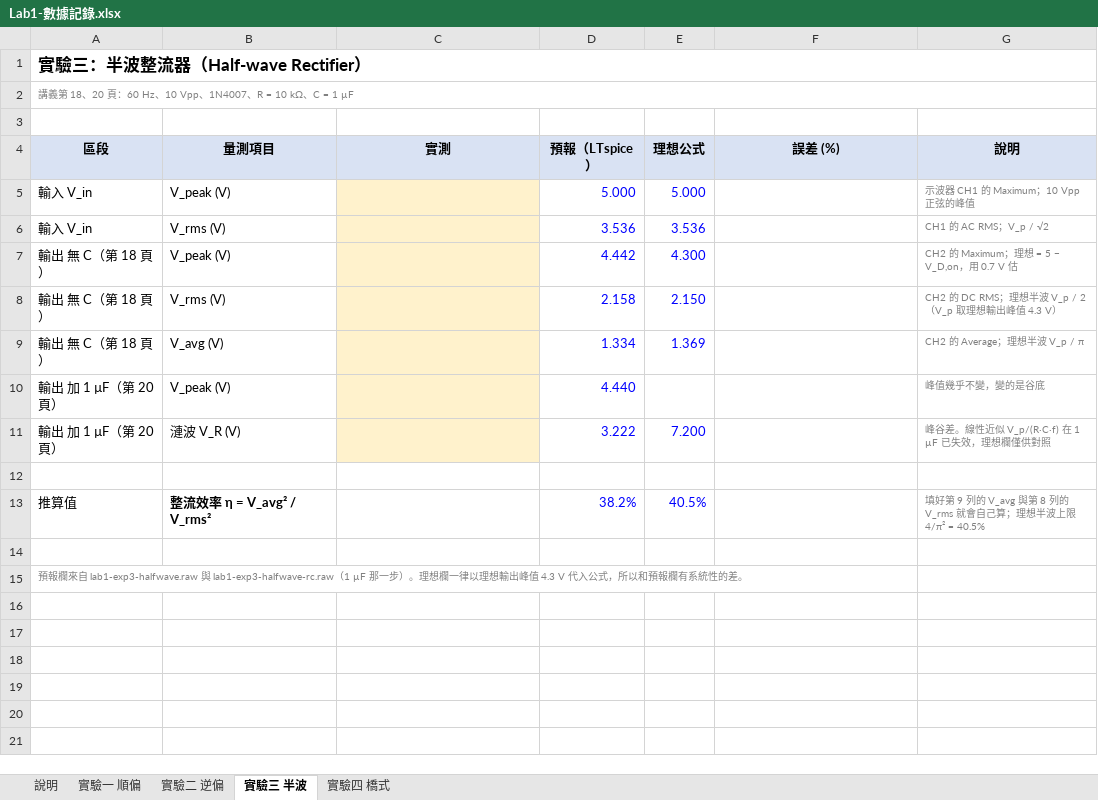
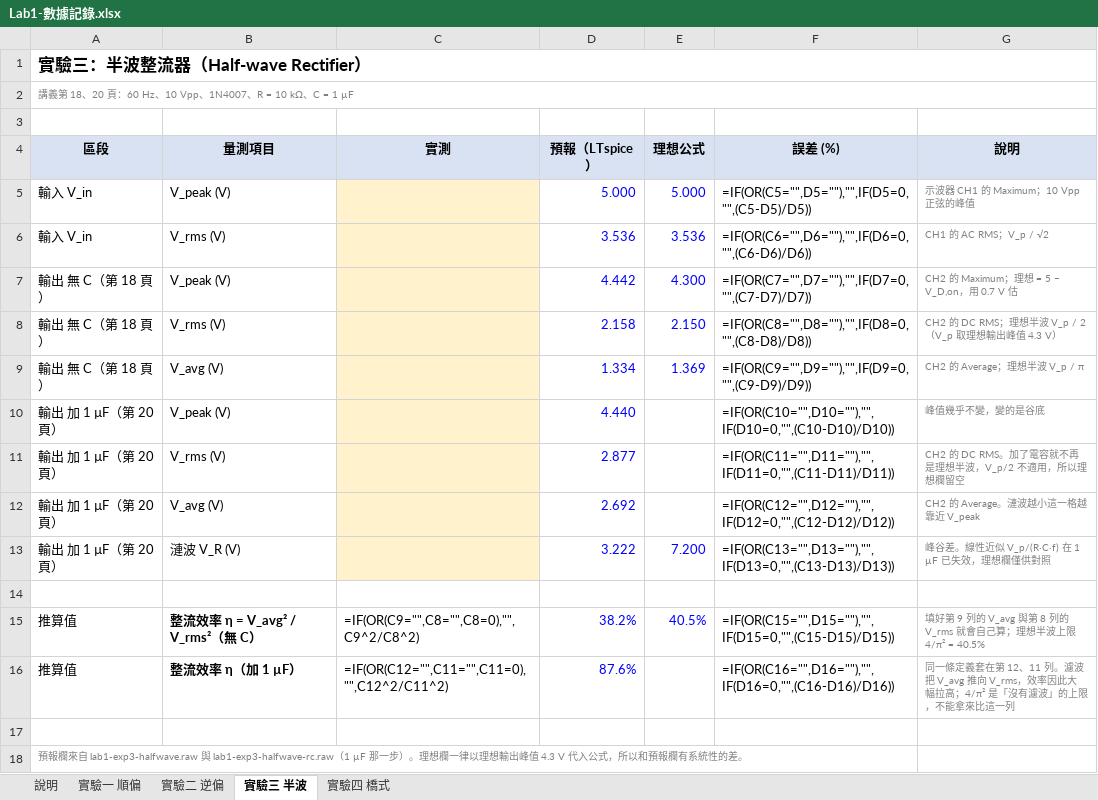
Before and after one commit to singyichen/notecraft, an Excel workbook: simulations/lab1/measured/Lab1-數據記錄.xlsx, sheet 實驗三 半波, drawn as a sheet; values as stored, in another font and other column widths than the file's, no borders; formulas without a stored value are shown as written; charts and pictures not drawn; addresses are those after the commit; the diff names each change by its address in the sheet, - before the commit and + after, or states it on an @@ line.

```diff
--- a/simulations/lab1/measured/Lab1-數據記錄.xlsx (sheet 實驗三 半波)
+++ b/simulations/lab1/measured/Lab1-數據記錄.xlsx (sheet 實驗三 半波)
-F5 (誤差 (%)): (empty)
+F5 (誤差 (%)): =IF(OR(C5="",D5=""),"",IF(D5=0,"",(C5-D5)/D5))
-F6 (誤差 (%)): (empty)
+F6 (誤差 (%)): =IF(OR(C6="",D6=""),"",IF(D6=0,"",(C6-D6)/D6))
-F7 (誤差 (%)): (empty)
+F7 (誤差 (%)): =IF(OR(C7="",D7=""),"",IF(D7=0,"",(C7-D7)/D7))
-F8 (誤差 (%)): (empty)
+F8 (誤差 (%)): =IF(OR(C8="",D8=""),"",IF(D8=0,"",(C8-D8)/D8))
-F9 (誤差 (%)): (empty)
+F9 (誤差 (%)): =IF(OR(C9="",D9=""),"",IF(D9=0,"",(C9-D9)/D9))
-F10 (誤差 (%)): (empty)
+F10 (誤差 (%)): =IF(OR(C10="",D10=""),"",IF(D10=0,"",(C10-D10)/D10))
+row 11: 輸出 加 1 µF（第 20 頁） | V_rms (V) |  | 2.877 |  | =IF(OR(C11="",D11=""),"",IF(D11=0,"",(C11-D11)/D11)) | CH2 的 DC RMS。加了電容就不再是理想半波，V_p/2 不適用，所以理想欄留空
+row 12: 輸出 加 1 µF（第 20 頁） | V_avg (V) |  | 2.692 |  | =IF(OR(C12="",D12=""),"",IF(D12=0,"",(C12-D12)/D12)) | CH2 的 Average。漣波越小這一格越靠近 V_peak
-F13 (誤差 (%)): (empty)
+F13 (誤差 (%)): =IF(OR(C13="",D13=""),"",IF(D13=0,"",(C13-D13)/D13))
-B15 (量測項目): 整流效率 η = V_avg² / V_rms²
+B15 (量測項目): 整流效率 η = V_avg² / V_rms²（無 C）
-C15 (實測): (empty)
+C15 (實測): =IF(OR(C9="",C8="",C8=0),"",C9^2/C8^2)
-F15 (誤差 (%)): (empty)
+F15 (誤差 (%)): =IF(OR(C15="",D15=""),"",IF(D15=0,"",(C15-D15)/D15))
+row 16: 推算值 | 整流效率 η（加 1 µF） | =IF(OR(C12="",C11="",C11=0),"",C12^2/C11^2) | 87.6% |  | =IF(OR(C16="",D16=""),"",IF(D16=0,"",(C16-D16)/D16)) | 同一條定義套在第 12、11 列。濾波把 V_avg 推向 V_rms，效率因此大幅拉高；4/π² 是「沒有濾波」的上限，不能拿來比這一列
```
Also changed, not shown: sheet 實驗一 順偏, sheet 實驗二 逆偏, sheet 實驗四 橋式, charts or pictures, 4 other files.
